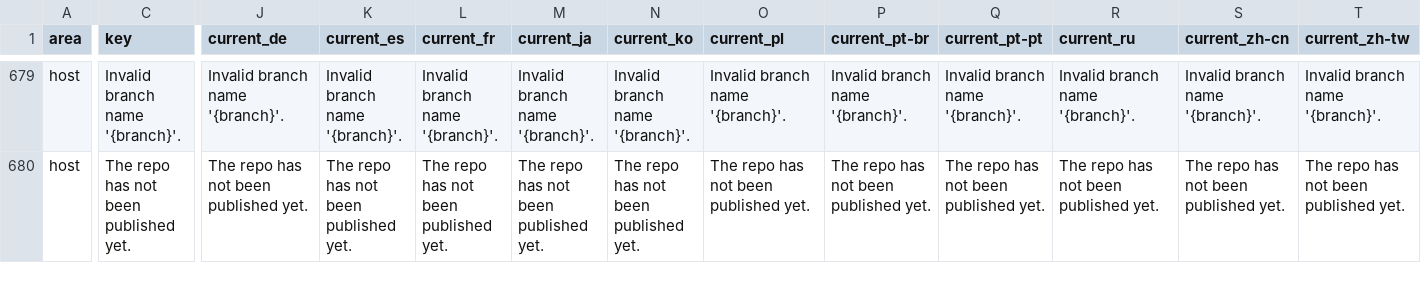
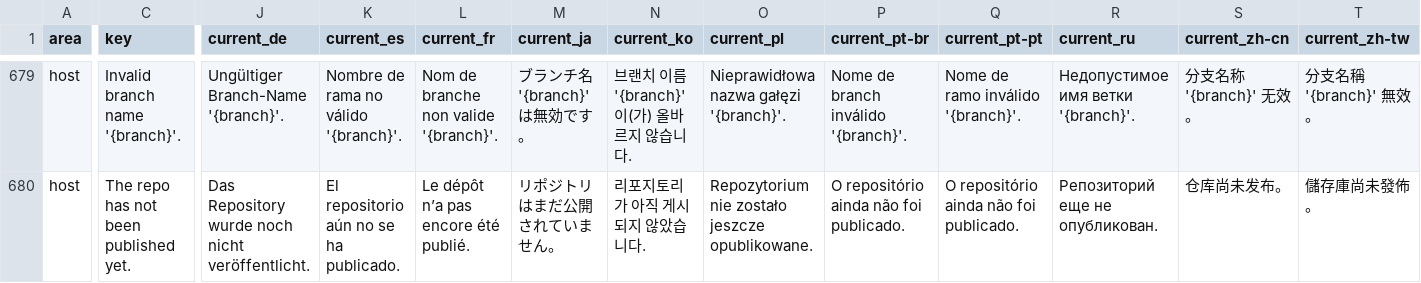
Before and after one commit to MaheshKok/IntelliGit, a CSV file: docs/localization/localization_translation_review.csv, drawn as a sheet; only a part is shown, gaps mark what is left out; the diff covers the shown part only; the diff names each change by its address in the sheet, - before the commit and + after, or states it on an @@ line.

Commit message:
fix(git): prepare 0.13.8 publish push fixes
=== Problem ===
The merged 0.13.7 PR did not include the follow-up publish/push fixes and release metadata needed for the next version.

=== Fixed ===
- Route Commit panel push actions through the shared publish-aware push flow.
- Allow Fetch on unpublished branches while keeping unpublished-repository warnings for Pull and Sync.
- Show explicit no-remote guidance for branch push and Push All up to Here actions.
- Strip leading codicon placeholders from timed warning notifications.
- Show local and upstream branch names together in the Commit area branch indicator.
- Prompt for a published branch name only when creating a new repository remote without an explicit branch.

=== Added ===
- Bumped IntelliGit to 0.13.8.
- Added the 0.13.8 changelog entry.
- Localized the new publish/push and branch indicator strings through the generated catalogs.
- Added regression coverage for publish-aware push routing, unpublished Fetch behavior, no-remote push messages, codicon stripping, and Commit area branch labels.

=== Preserved ===
- No direct commit was made to main; this release work lives on a PR branch.
- Existing raw push behavior remains unchanged for already-published branches.

=== Tests ===
- bun run l10n:validate && bun run l10n:audit
- bun run format:check
- bun run lint
- bun run architecture:check
- bun run react-doctor
- bun run typecheck
- bun run build
- bun run test: 828 passed

```diff
--- a/docs/localization/localization_translation_review.csv
+++ b/docs/localization/localization_translation_review.csv
-J679 (current_de): Invalid branch name '{branch}'.
+J679 (current_de): Ungültiger Branch-Name '{branch}'.
-K679 (current_es): Invalid branch name '{branch}'.
+K679 (current_es): Nombre de rama no válido '{branch}'.
-L679 (current_fr): Invalid branch name '{branch}'.
+L679 (current_fr): Nom de branche non valide '{branch}'.
-M679 (current_ja): Invalid branch name '{branch}'.
+M679 (current_ja): ブランチ名 '{branch}' は無効です。
-N679 (current_ko): Invalid branch name '{branch}'.
+N679 (current_ko): 브랜치 이름 '{branch}'이(가) 올바르지 않습니다.
-O679 (current_pl): Invalid branch name '{branch}'.
+O679 (current_pl): Nieprawidłowa nazwa gałęzi '{branch}'.
-P679 (current_pt-br): Invalid branch name '{branch}'.
+P679 (current_pt-br): Nome de branch inválido '{branch}'.
-Q679 (current_pt-pt): Invalid branch name '{branch}'.
+Q679 (current_pt-pt): Nome de ramo inválido '{branch}'.
-R679 (current_ru): Invalid branch name '{branch}'.
+R679 (current_ru): Недопустимое имя ветки '{branch}'.
-S679 (current_zh-cn): Invalid branch name '{branch}'.
+S679 (current_zh-cn): 分支名称 '{branch}' 无效。
-T679 (current_zh-tw): Invalid branch name '{branch}'.
+T679 (current_zh-tw): 分支名稱 '{branch}' 無效。
-J680 (current_de): The repo has not been published yet.
+J680 (current_de): Das Repository wurde noch nicht veröffentlicht.
-K680 (current_es): The repo has not been published yet.
+K680 (current_es): El repositorio aún no se ha publicado.
-L680 (current_fr): The repo has not been published yet.
+L680 (current_fr): Le dépôt n’a pas encore été publié.
-M680 (current_ja): The repo has not been published yet.
+M680 (current_ja): リポジトリはまだ公開されていません。
-N680 (current_ko): The repo has not been published yet.
+N680 (current_ko): 리포지토리가 아직 게시되지 않았습니다.
-O680 (current_pl): The repo has not been published yet.
+O680 (current_pl): Repozytorium nie zostało jeszcze opublikowane.
-P680 (current_pt-br): The repo has not been published yet.
+P680 (current_pt-br): O repositório ainda não foi publicado.
-Q680 (current_pt-pt): The repo has not been published yet.
+Q680 (current_pt-pt): O repositório ainda não foi publicado.
-R680 (current_ru): The repo has not been published yet.
+R680 (current_ru): Репозиторий еще не опубликован.
-S680 (current_zh-cn): The repo has not been published yet.
+S680 (current_zh-cn): 仓库尚未发布。
-T680 (current_zh-tw): The repo has not been published yet.
+T680 (current_zh-tw): 儲存庫尚未發佈。
```
Also changed, not shown: 3 added rows and 55 edited cells elsewhere in this file, 37 other files.
